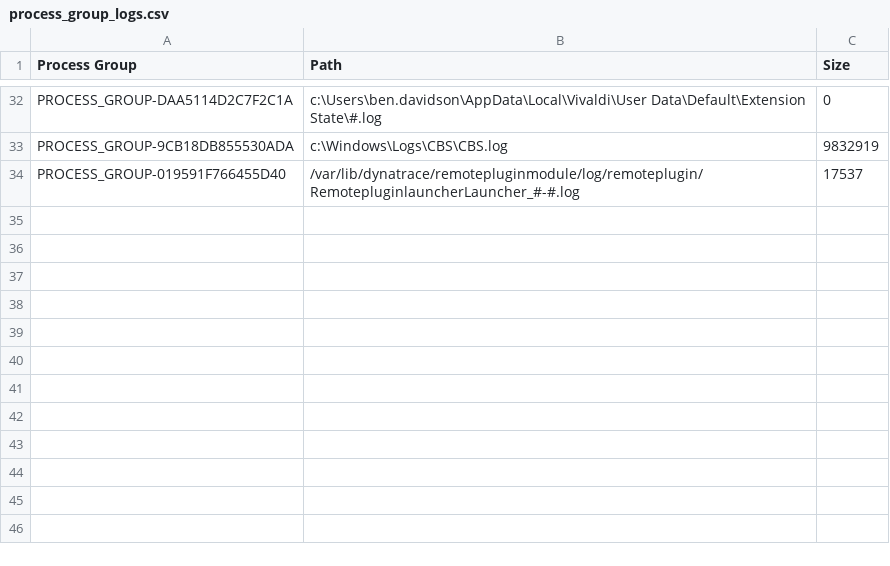
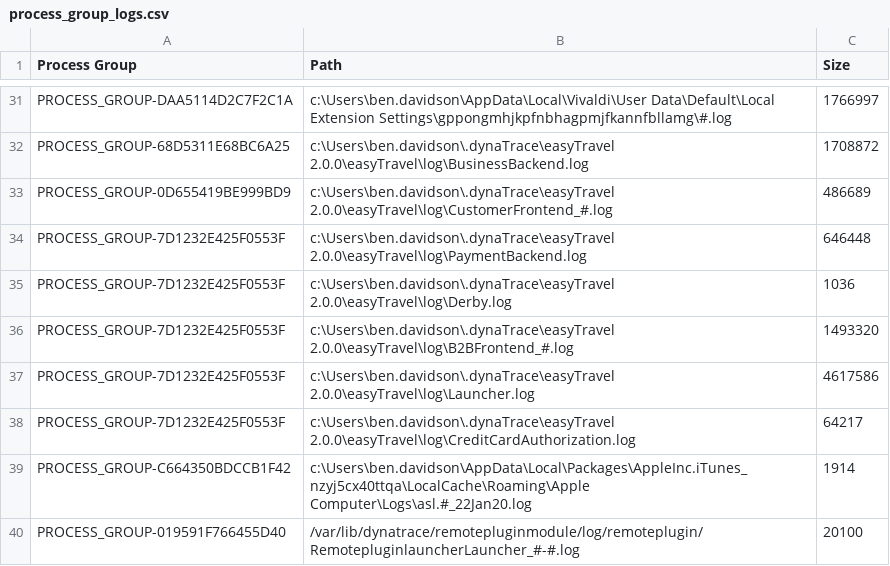
Before and after one commit to tukanuk/logList, a CSV file: process_group_logs.csv, drawn as a sheet; only a part is shown, gaps mark what is left out; removed rows and columns are numbered as before the commit, all else as after; the diff covers the shown part only; the diff names each change by its address in the sheet, - before the commit and + after, or states it on an @@ line.

```diff
--- a/process_group_logs.csv
+++ b/process_group_logs.csv
-B31 (Path): c:\Users\ben.davidson\AppData\Local\Vivaldi\User Data\Default\Extension State\#.log
+B31 (Path): c:\Users\ben.davidson\AppData\Local\Vivaldi\User Data\Default\Local Extension Settings\gppongmhjkpfnbhagpmjfkannfbllamg\#.log
-C31 (Size): 0
+C31 (Size): 1766997
-row 33: PROCESS_GROUP-9CB18DB855530ADA | c:\Windows\Logs\CBS\CBS.log | 9832919
+row 32: PROCESS_GROUP-68D5311E68BC6A25 | c:\Users\ben.davidson\.dynaTrace\easyTravel 2.0.0\easyTravel\log\BusinessBackend.log | 1708872
+row 33: PROCESS_GROUP-0D655419BE999BD9 | c:\Users\ben.davidson\.dynaTrace\easyTravel 2.0.0\easyTravel\log\CustomerFrontend_#.log | 486689
+row 34: PROCESS_GROUP-7D1232E425F0553F | c:\Users\ben.davidson\.dynaTrace\easyTravel 2.0.0\easyTravel\log\PaymentBackend.log | 646448
+row 35: PROCESS_GROUP-7D1232E425F0553F | c:\Users\ben.davidson\.dynaTrace\easyTravel 2.0.0\easyTravel\log\Derby.log | 1036
+row 36: PROCESS_GROUP-7D1232E425F0553F | c:\Users\ben.davidson\.dynaTrace\easyTravel 2.0.0\easyTravel\log\B2BFrontend_#.log | 1493320
+row 37: PROCESS_GROUP-7D1232E425F0553F | c:\Users\ben.davidson\.dynaTrace\easyTravel 2.0.0\easyTravel\log\Launcher.log | 4617586
+row 38: PROCESS_GROUP-7D1232E425F0553F | c:\Users\ben.davidson\.dynaTrace\easyTravel 2.0.0\easyTravel\log\CreditCardAuthorization.log | 64217
+row 39: PROCESS_GROUP-C664350BDCCB1F42 | c:\Users\ben.davidson\AppData\Local\Packages\AppleInc.iTunes_nzyj5cx40ttqa\LocalCache\Roaming\Apple Computer\Logs\asl.#_22Jan20.log | 1914
-C40 (Size): 17537
+C40 (Size): 20100
```
Also changed, not shown: 5 added rows, 6 removed rows and 15 edited cells elsewhere in this file, host_logs.csv.
